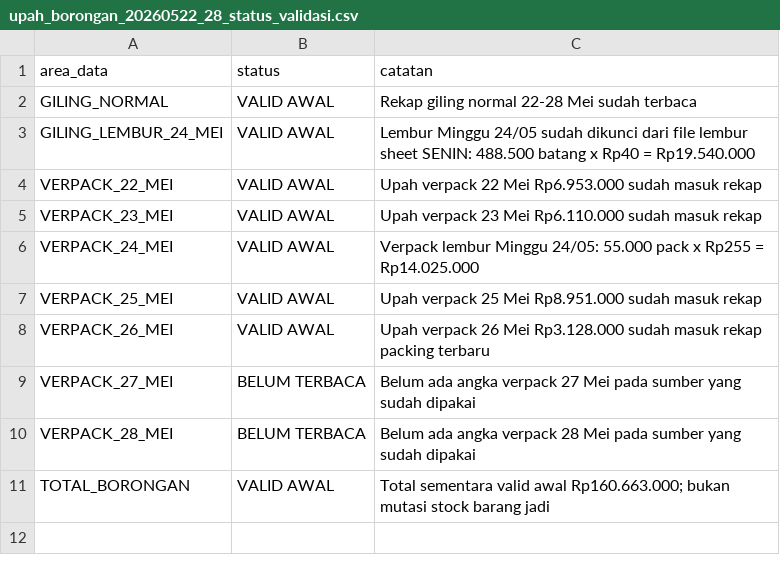
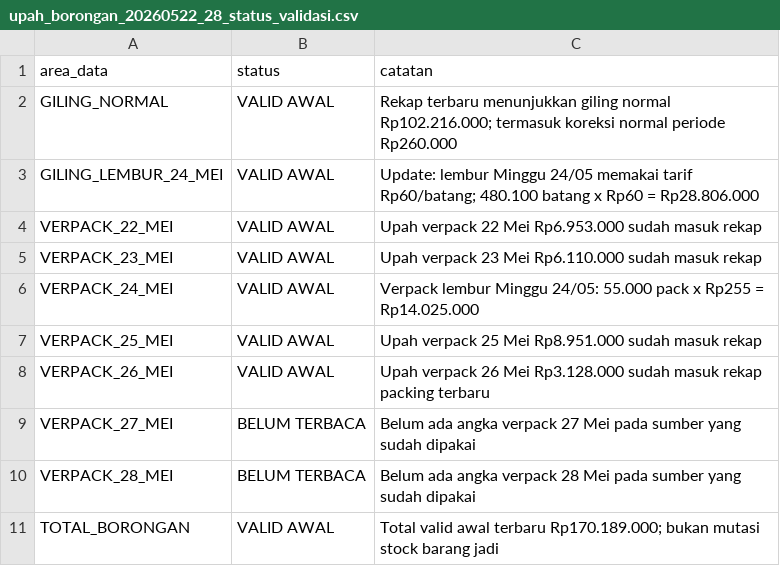
Before and after one commit to cengkehsigaret99-del/BAL-99-Work-Assistant-Cockpit, a CSV file: upah_borongan_20260522_28_status_validasi.csv, drawn as a sheet.

Commit message:
Update validation status for overtime giling rate 60

```diff
--- a/upah_borongan_20260522_28_status_validasi.csv
+++ b/upah_borongan_20260522_28_status_validasi.csv
@@ -1,4 +1,4 @@
 area_data,status,catatan
-GILING_NORMAL,VALID AWAL,"Rekap giling normal 22-28 Mei sudah terbaca"
-GILING_LEMBUR_24_MEI,VALID AWAL,"Lembur Minggu 24/05 sudah dikunci dari file lembur sheet SENIN: 488.500 batang x Rp40 = Rp19.540.000"
+GILING_NORMAL,VALID AWAL,"Rekap terbaru menunjukkan giling normal Rp102.216.000; termasuk koreksi normal periode Rp260.000"
+GILING_LEMBUR_24_MEI,VALID AWAL,"Update: lembur Minggu 24/05 memakai tarif Rp60/batang; 480.100 batang x Rp60 = Rp28.806.000"
 VERPACK_22_MEI,VALID AWAL,"Upah verpack 22 Mei Rp6.953.000 sudah masuk rekap"
@@ -10,2 +10,2 @@ VERPACK_27_MEI,BELUM TERBACA,"Belum ada angka verpack 27 Mei pada sumber yang su
 VERPACK_28_MEI,BELUM TERBACA,"Belum ada angka verpack 28 Mei pada sumber yang sudah dipakai"
-TOTAL_BORONGAN,VALID AWAL,"Total sementara valid awal Rp160.663.000; bukan mutasi stock barang jadi"
+TOTAL_BORONGAN,VALID AWAL,"Total valid awal terbaru Rp170.189.000; bukan mutasi stock barang jadi"
```
